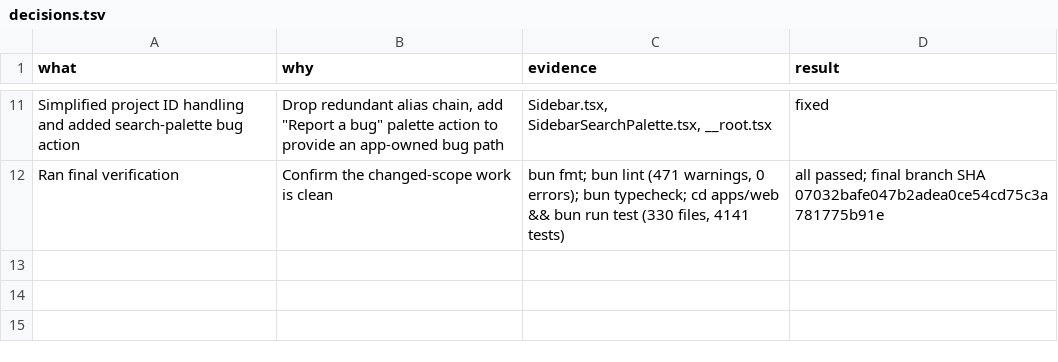
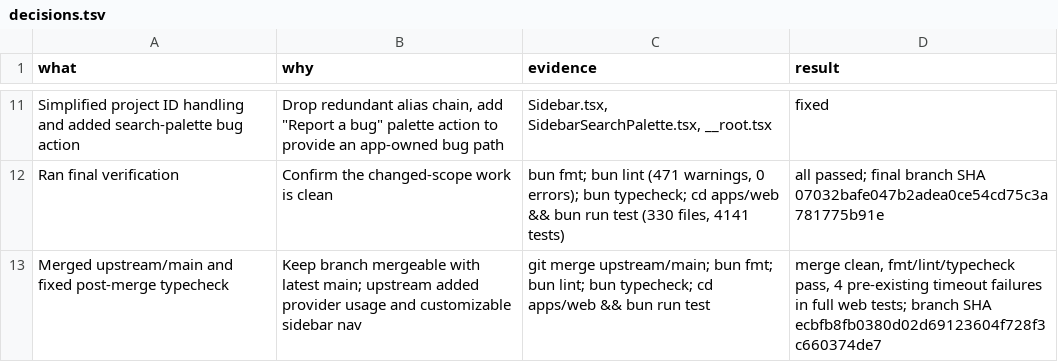
Before and after one commit to Emanuele-web04/forge, a TSV file: decisions.tsv, drawn as a sheet; only a part is shown, gaps mark what is left out; the diff names each change by its address in the sheet, - before the commit and + after, or states it on an @@ line.

```diff
--- a/decisions.tsv
+++ b/decisions.tsv
+row 13: Merged upstream/main and fixed post-merge typecheck | Keep branch mergeable with latest main; upstream added provider usage and customizable sidebar nav | git merge upstream/main; bun fmt; bun lint; bun typecheck; cd apps/web && bun run test | merge clean, fmt/lint/typecheck pass, 4 pre-existing timeout failures in full web tests; branch SHA ecbfb8fb0380d02d69123604f728f3c660374de7
```
Also changed, not shown: 1 other file.
